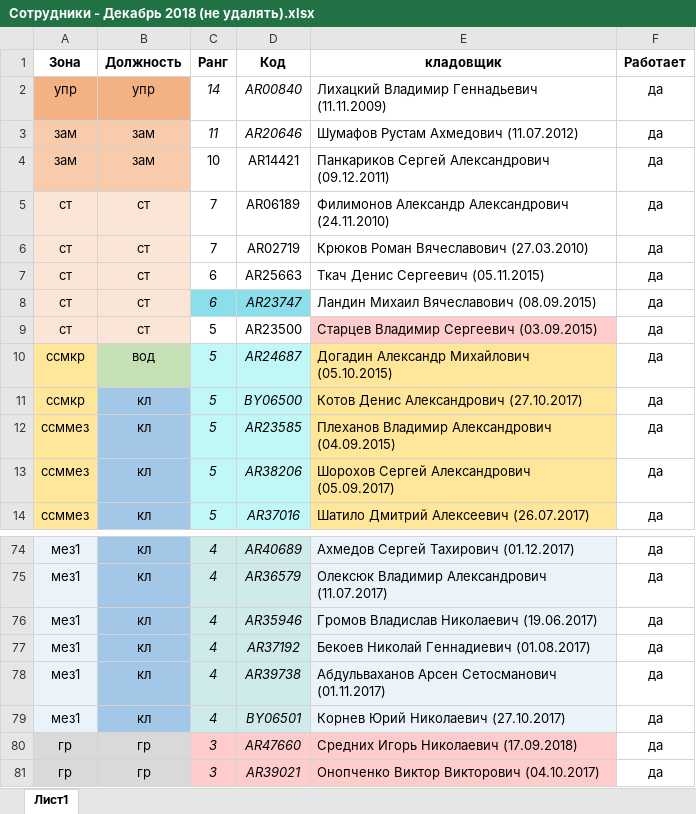
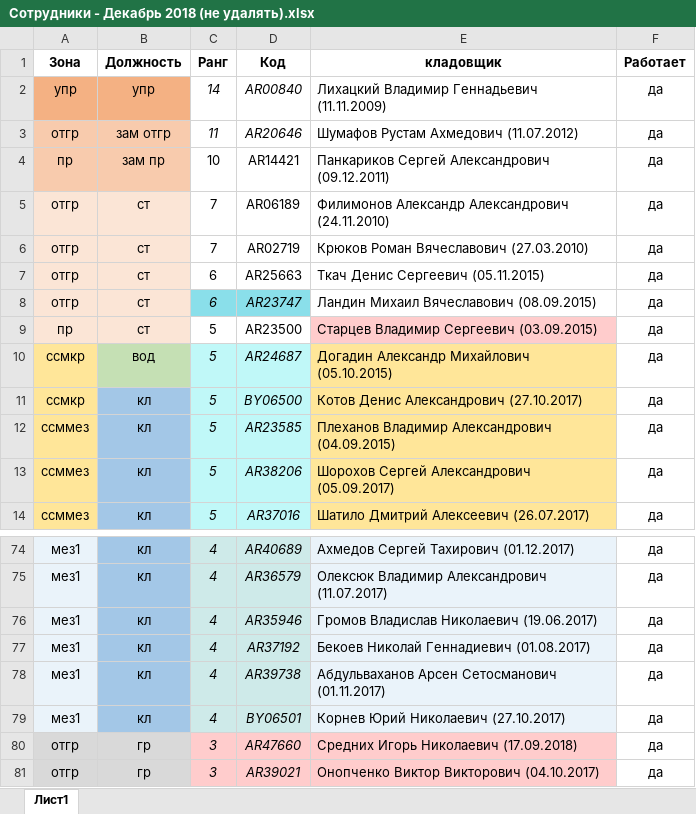
Before and after one commit to p1eXu5/WorkSpeed, an Excel workbook: Code/WorkSpeed.Data/Seed/SeedFiles/Выработка 28.11.2018 8.00 - 29.11.2018 8.00/Сотрудники - Декабрь 2018 (не удалять).xlsx, sheet Лист1, drawn as a sheet; only a part is shown, gaps mark what is left out; values as stored, in another font and other column widths than the file's, no borders; the diff names each change by its address in the sheet, - before the commit and + after, or states it on an @@ line.

```diff
--- a/Code/WorkSpeed.Data/Seed/SeedFiles/Выработка 28.11.2018 8.00 - 29.11.2018 8.00/Сотрудники - Декабрь 2018 (не удалять).xlsx (sheet Лист1)
+++ b/Code/WorkSpeed.Data/Seed/SeedFiles/Выработка 28.11.2018 8.00 - 29.11.2018 8.00/Сотрудники - Декабрь 2018 (не удалять).xlsx (sheet Лист1)
-A3 (Зона): зам
+A3 (Зона): отгр
-B3 (Должность): зам
+B3 (Должность): зам отгр
-A4 (Зона): зам
+A4 (Зона): пр
-B4 (Должность): зам
+B4 (Должность): зам пр
-A5:A8 (Зона): ст
+A5:A8 (Зона): отгр
-A9 (Зона): ст
+A9 (Зона): пр
-A80:A81 (Зона): гр
+A80:A81 (Зона): отгр
```
Also changed, not shown: 13 other files.
